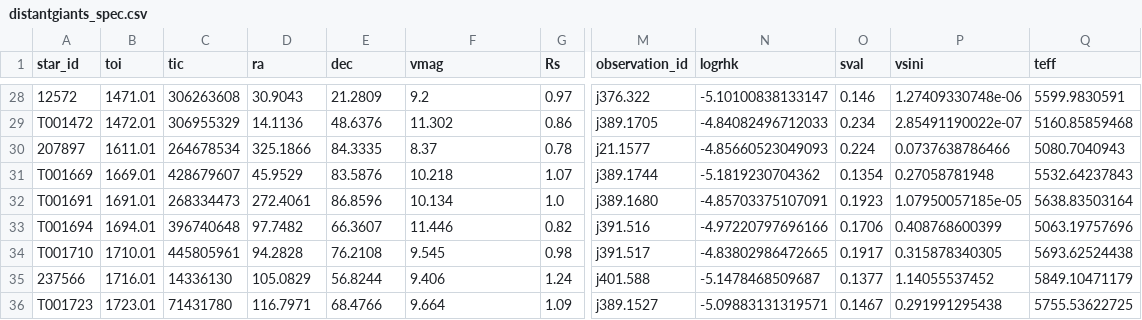
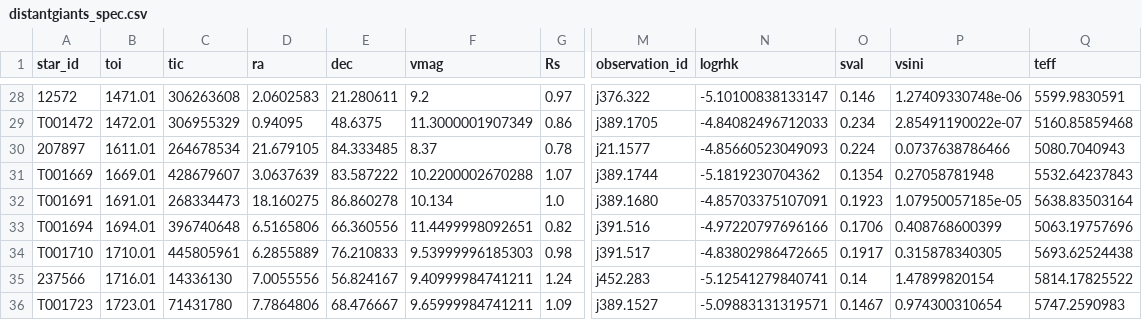
Before and after one commit to California-Planet-Search/distantgiants, a CSV file: csv/distantgiants_spec.csv, drawn as a sheet; only a part is shown, gaps mark what is left out; the diff covers the shown part only; the diff names each change by its address in the sheet, - before the commit and + after, or states it on an @@ line.

```diff
--- a/csv/distantgiants_spec.csv
+++ b/csv/distantgiants_spec.csv
-D28 (ra): 30.9043
+D28 (ra): 2.0602583
-E28 (dec): 21.2809
+E28 (dec): 21.280611
-D29 (ra): 14.1136
+D29 (ra): 0.94095
-E29 (dec): 48.6376
+E29 (dec): 48.6375
-F29 (vmag): 11.302
+F29 (vmag): 11.3000001907349
-D30 (ra): 325.1866
+D30 (ra): 21.679105
-E30 (dec): 84.3335
+E30 (dec): 84.333485
-D31 (ra): 45.9529
+D31 (ra): 3.0637639
-E31 (dec): 83.5876
+E31 (dec): 83.587222
-F31 (vmag): 10.218
+F31 (vmag): 10.2200002670288
-D32 (ra): 272.4061
+D32 (ra): 18.160275
-E32 (dec): 86.8596
+E32 (dec): 86.860278
-D33 (ra): 97.7482
+D33 (ra): 6.5165806
-E33 (dec): 66.3607
+E33 (dec): 66.360556
-F33 (vmag): 11.446
+F33 (vmag): 11.4499998092651
-D34 (ra): 94.2828
+D34 (ra): 6.2855889
-E34 (dec): 76.2108
+E34 (dec): 76.210833
-F34 (vmag): 9.545
+F34 (vmag): 9.53999996185303
-D35 (ra): 105.0829
+D35 (ra): 7.0055556
-E35 (dec): 56.8244
+E35 (dec): 56.824167
-F35 (vmag): 9.406
+F35 (vmag): 9.40999984741211
-M35 (observation_id): j401.588
+M35 (observation_id): j452.283
-N35 (logrhk): -5.1478468509687
+N35 (logrhk): -5.12541279840741
-O35 (sval): 0.1377
+O35 (sval): 0.14
-P35 (vsini): 1.14055537452
+P35 (vsini): 1.47899820154
-Q35 (teff): 5849.10471179
+Q35 (teff): 5814.17825522
-D36 (ra): 116.7971
+D36 (ra): 7.7864806
-E36 (dec): 68.4766
+E36 (dec): 68.476667
-F36 (vmag): 9.664
+F36 (vmag): 9.65999984741211
-P36 (vsini): 0.291991295438
+P36 (vsini): 0.974300310654
-Q36 (teff): 5755.53622725
+Q36 (teff): 5747.2590983
```
Also changed, not shown: 141 edited cells elsewhere in this file, csv/distantgiants.csv, csv/distantgiants_photo.csv, 29 other files.
